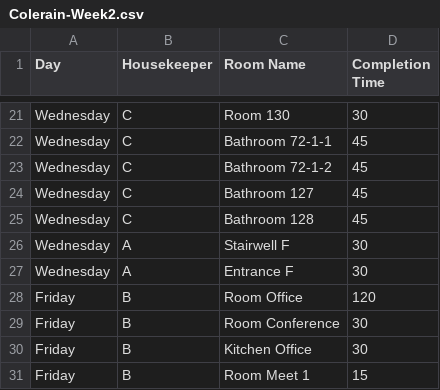
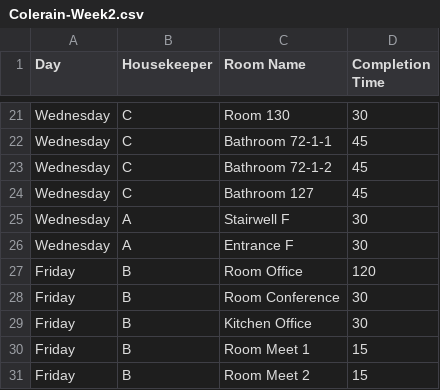
Before and after one commit to nothinghysterical/repository, a CSV file: schedules/Colerain-Week2.csv, drawn as a sheet; only a part is shown, gaps mark what is left out; the shorter side is filled out with more unchanged rows.

Commit message:
Update Colerain-Week2.csv

```diff
--- a/schedules/Colerain-Week2.csv
+++ b/schedules/Colerain-Week2.csv
@@ -24,3 +24,2 @@ Wednesday	C	Bathroom 72-1-2	45
 Wednesday	C	Bathroom 127	45
-Wednesday	C	Bathroom 128	45
 Wednesday	A	Stairwell F	30
```
